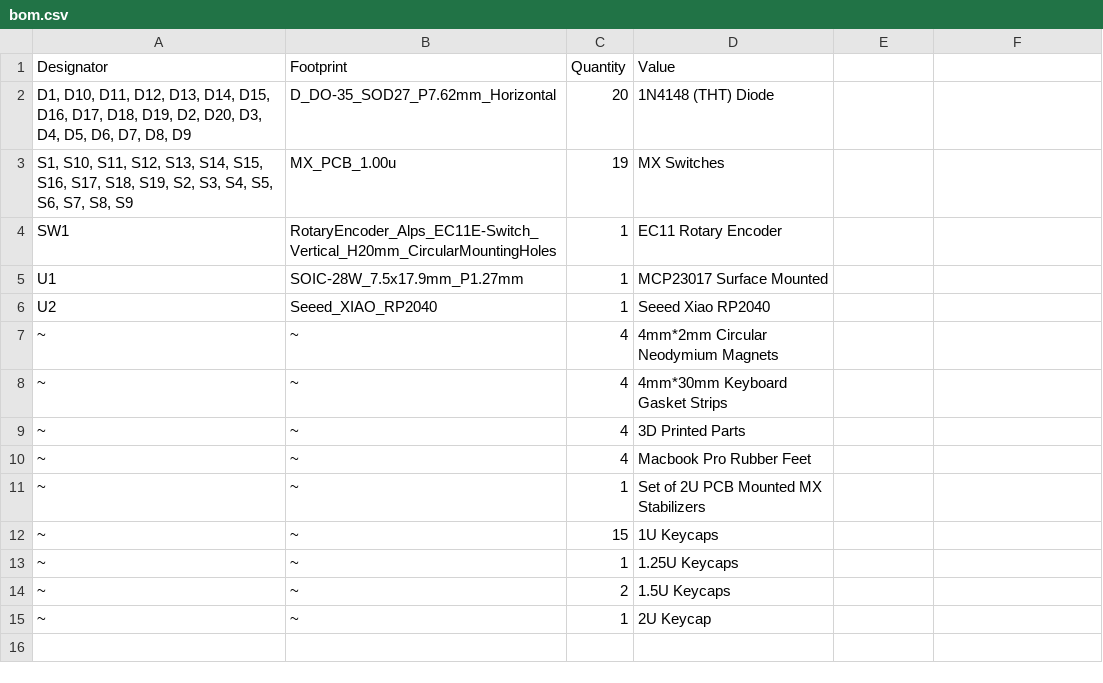
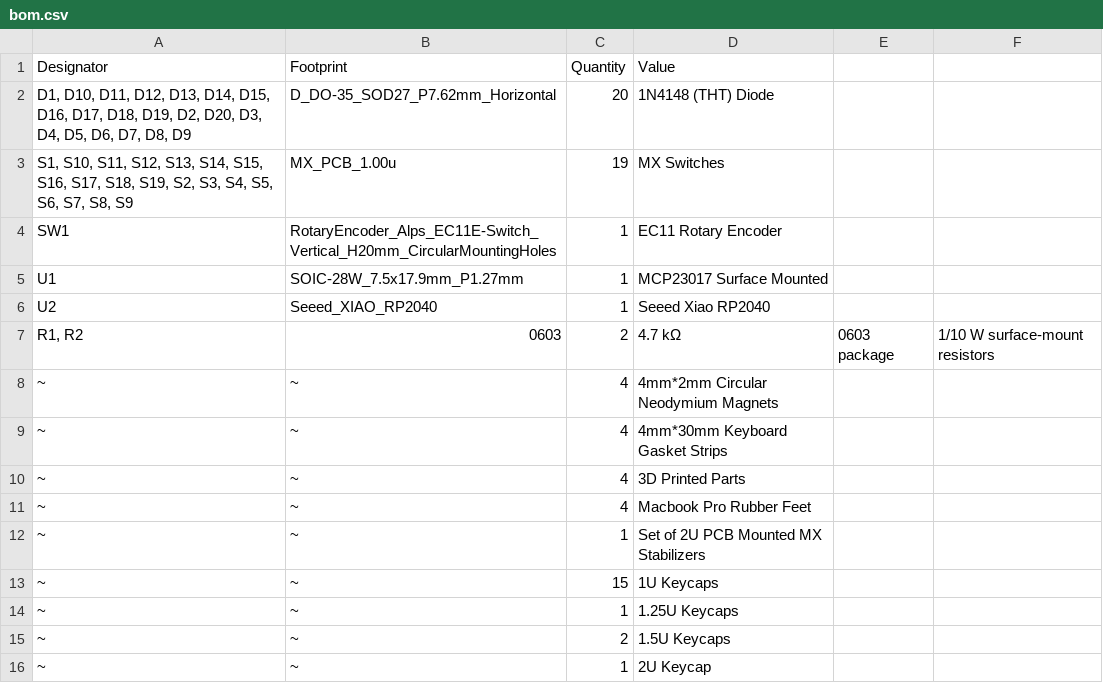
Before and after one commit to H3LLP/Val-Pad, a CSV file: bom.csv, drawn as a sheet; the diff names each change by its address in the sheet, - before the commit and + after, or states it on an @@ line.

Commit message:
Update bom.csv with new components and formatting

```diff
--- a/bom.csv
+++ b/bom.csv
+row 7: R1, R2 | 0603 | 2 | 4.7 kΩ | 0603 package | 1/10 W surface-mount resistors
```
